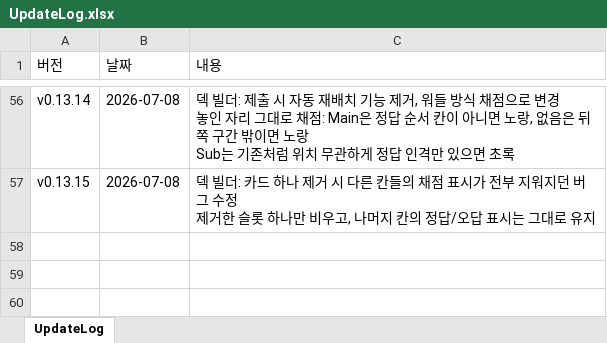
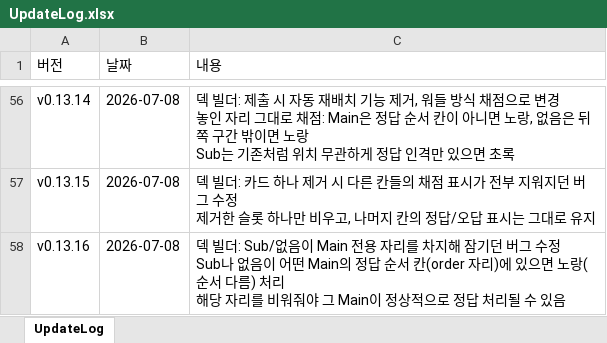
Before and after one commit to ilyoon98/limquiz, an Excel workbook: UpdateLog.xlsx, sheet UpdateLog, drawn as a sheet; only a part is shown, gaps mark what is left out; values as stored, in another font and other column widths than the file's, no borders; ↵ is a line break in a cell; the diff names each change by its address in the sheet, - before the commit and + after, or states it on an @@ line.

```diff
--- a/UpdateLog.xlsx (sheet UpdateLog)
+++ b/UpdateLog.xlsx (sheet UpdateLog)
+row 58: v0.13.16 | 2026-07-08 | 덱 빌더: Sub/없음이 Main 전용 자리를 차지해 잠기던 버그 수정 ↵ Sub나 없음이 어떤 Main의 정답 순서 칸(order 자리)에 있으면 노랑(순서 다름) 처리 ↵ 해당 자리를 비워줘야 그 Main이 정상적으로 정답 처리될 수 있음
```
Also changed, not shown: 2 other files.
